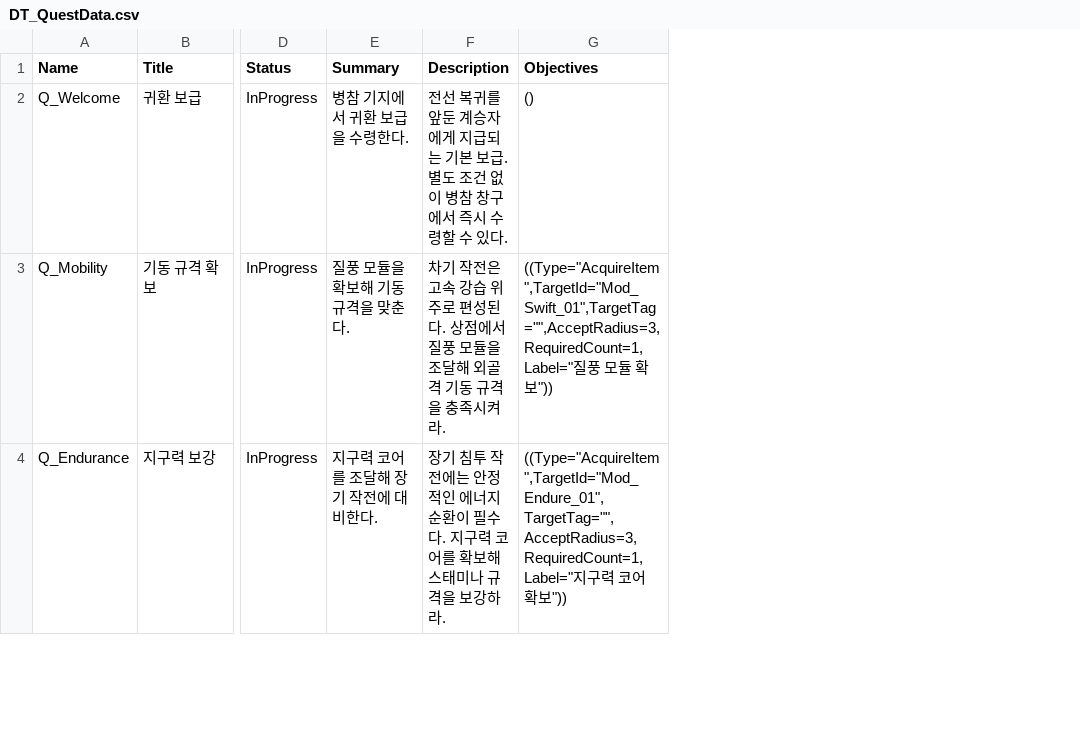
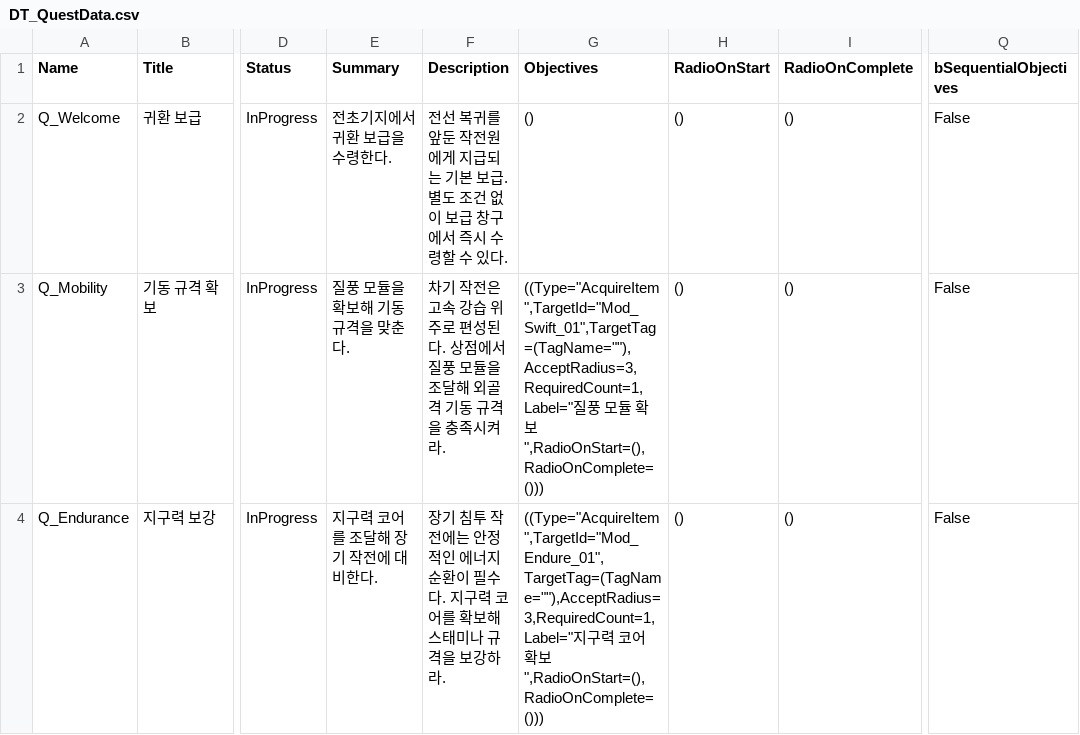
Before and after one commit to kmj5515/Unreal_Project_FPS_LAST, a CSV file: Docs/DummyData/DT_QuestData.csv, drawn as a sheet; only a part is shown, gaps mark what is left out; the diff covers the shown part only; the diff names each change by its address in the sheet, - before the commit and + after, or states it on an @@ line.

```diff
--- a/Docs/DummyData/DT_QuestData.csv
+++ b/Docs/DummyData/DT_QuestData.csv
+column H (RadioOnStart), rows 2-4: all ()
+column I (RadioOnComplete), rows 2-4: all ()
+column Q (bSequentialObjectives), rows 2-4: all False
-E2 (Summary): 병참 기지에서 귀환 보급을 수령한다.
+E2 (Summary): 전초기지에서 귀환 보급을 수령한다.
-F2 (Description): …앞둔 계승자에게 지급되는 기본 보급. 별도 조건 없이 병참 창구에…
+F2 (Description): …앞둔 작전원에게 지급되는 기본 보급. 별도 조건 없이 보급 창구에…
-G3 (Objectives): ((Type="AcquireItem",TargetId="Mod_Swift_01",TargetTag="",AcceptRadius=3,RequiredCount=1,Label="질풍 모듈 확보"))
+G3 (Objectives): ((Type="AcquireItem",TargetId="Mod_Swift_01",TargetTag=(TagName=""),AcceptRadius=3,RequiredCount=1,Label="질풍 모듈 확보",RadioOnStart=(),RadioOnComplete=()))
-G4 (Objectives): ((Type="AcquireItem",TargetId="Mod_Endure_01",TargetTag="",AcceptRadius=3,RequiredCount=1,Label="지구력 코어 확보"))
+G4 (Objectives): ((Type="AcquireItem",TargetId="Mod_Endure_01",TargetTag=(TagName=""),AcceptRadius=3,RequiredCount=1,Label="지구력 코어 확보",RadioOnStart=(),RadioOnComplete=()))
```
Also changed, not shown: 1 added row and 6 edited cells elsewhere in this file, 56 other files.
